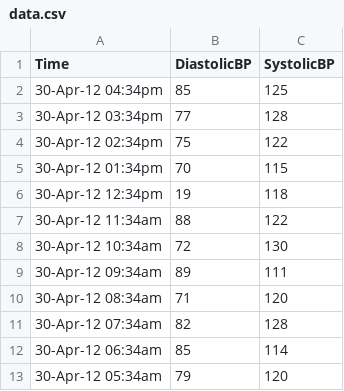
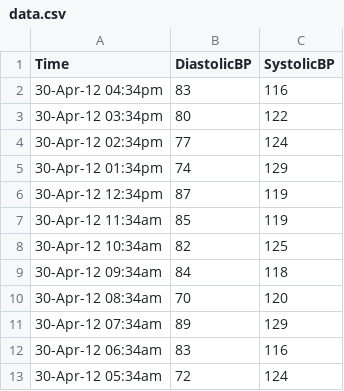
Before and after one commit to anirudhramnath/medicare-transitions, a CSV file: app/static/data/John Doe/vitals/data.csv, drawn as a sheet.

Commit message:
data change

```diff
--- a/app/static/data/John Doe/vitals/data.csv
+++ b/app/static/data/John Doe/vitals/data.csv
@@ -1,13 +1,13 @@
 Time,DiastolicBP,SystolicBP
-30-Apr-12 04:34pm,85,125
-30-Apr-12 03:34pm,77,128
-30-Apr-12 02:34pm,75,122
-30-Apr-12 01:34pm,70,115
-30-Apr-12 12:34pm,19,118
-30-Apr-12 11:34am,88,122
-30-Apr-12 10:34am,72,130
-30-Apr-12 09:34am,89,111
-30-Apr-12 08:34am,71,120
-30-Apr-12 07:34am,82,128
-30-Apr-12 06:34am,85,114
-30-Apr-12 05:34am,79,120
+30-Apr-12 04:34pm,83,116
+30-Apr-12 03:34pm,80,122
+30-Apr-12 02:34pm,77,124
+30-Apr-12 01:34pm,74,129
+30-Apr-12 12:34pm,87,119
+30-Apr-12 11:34am,85,119
+30-Apr-12 10:34am,82,125
+30-Apr-12 09:34am,84,118
+30-Apr-12 08:34am,70,120
+30-Apr-12 07:34am,89,129
+30-Apr-12 06:34am,83,116
+30-Apr-12 05:34am,72,124
```
Also changed, not shown: app/static/data/Deora Baes/vitals/data.csv, app/static/data/Deora Baes/vitals/pulse.csv, 6 other files.
